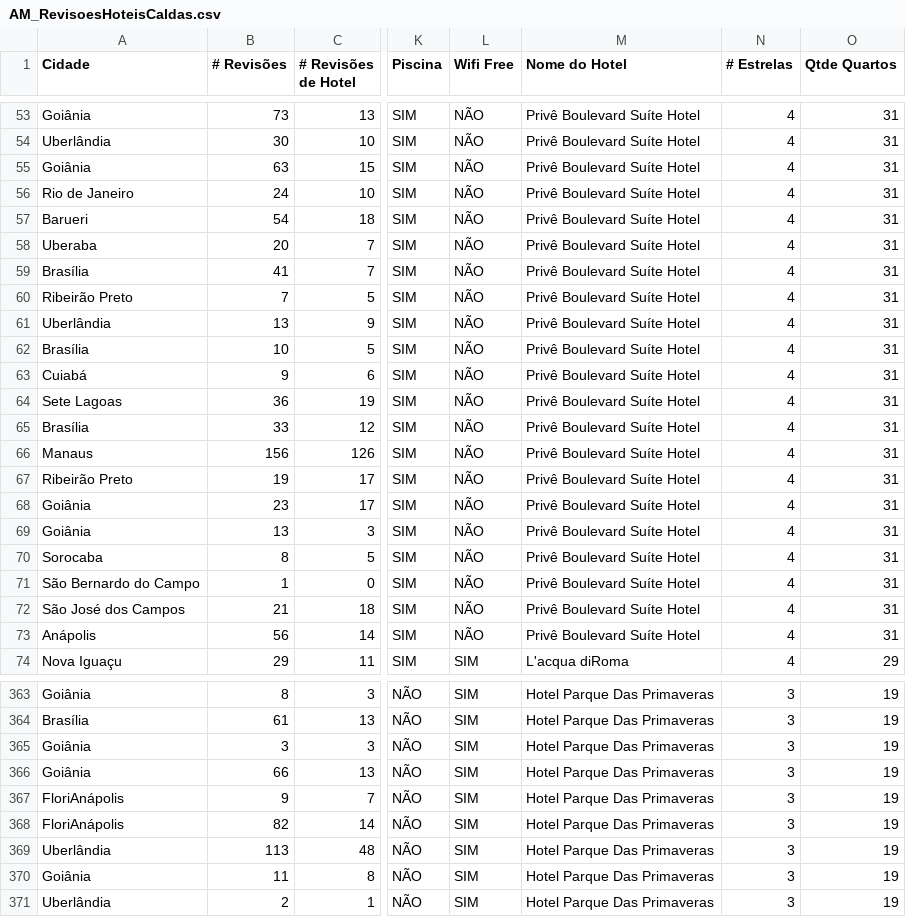
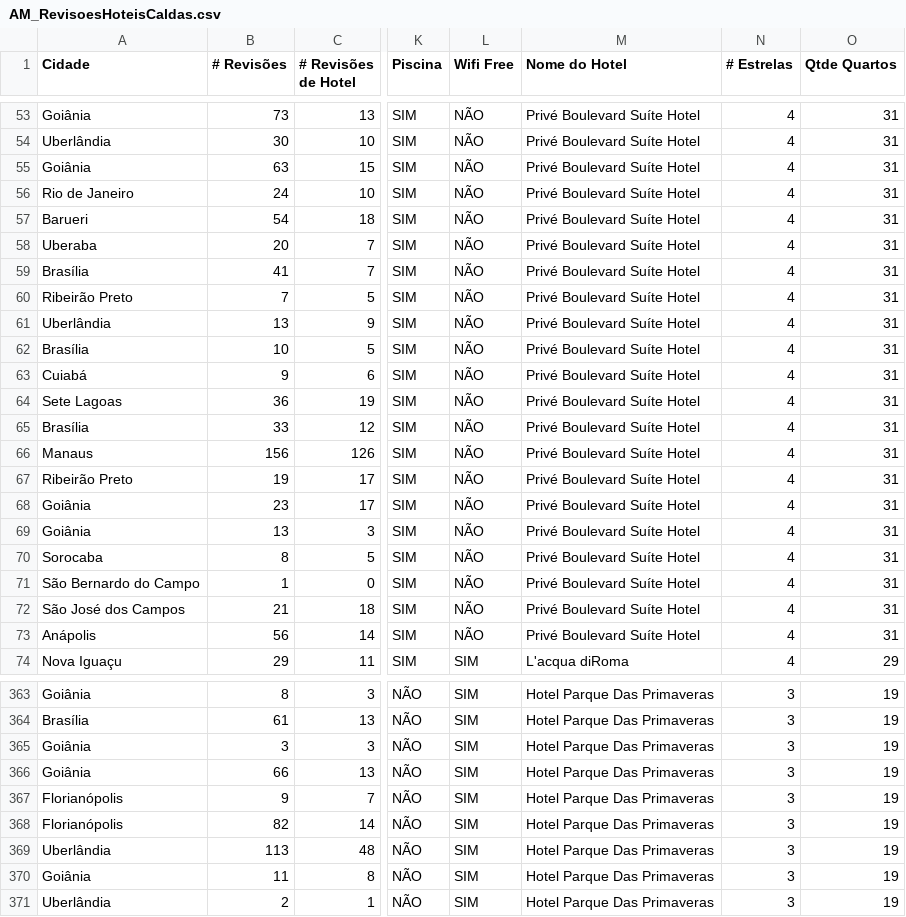
Before and after one commit to Machine-Learning-FGA/RevisoesHoteisML, a CSV file: AM_RevisoesHoteisCaldas.csv, drawn as a sheet; only a part is shown, gaps mark what is left out; the diff covers the shown part only; the diff names each change by its address in the sheet, - before the commit and + after, or states it on an @@ line.

```diff
--- a/AM_RevisoesHoteisCaldas.csv
+++ b/AM_RevisoesHoteisCaldas.csv
-M53:M73 (Nome do Hotel): Privê Boulevard Suíte Hotel
+M53:M73 (Nome do Hotel): Privé Boulevard Suíte Hotel
-A367:A368 (Cidade): FloriAnápolis
+A367:A368 (Cidade): Florianópolis
```
Also changed, not shown: 28 edited cells elsewhere in this file, 3 other files.
